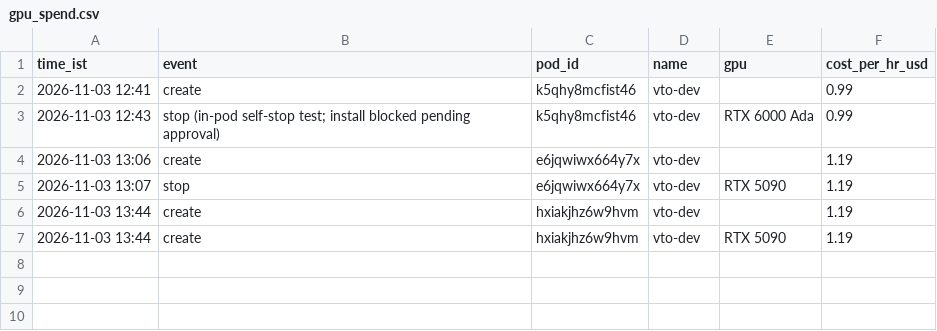
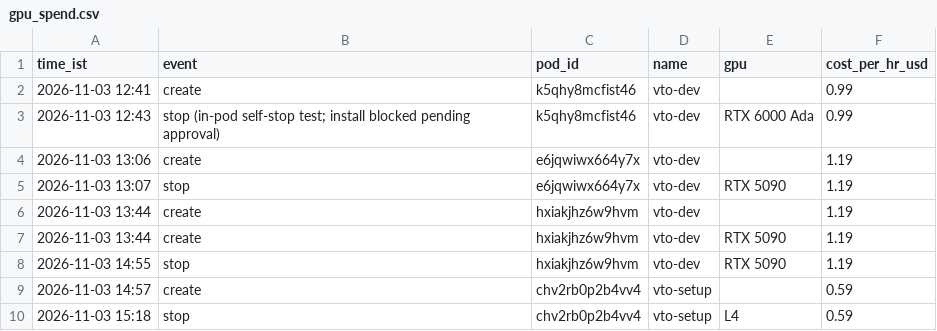
Before and after one commit to meitswami/decart-clone, a CSV file: virtual-tryon/data/gpu_spend.csv, drawn as a sheet.

```diff
--- a/virtual-tryon/data/gpu_spend.csv
+++ b/virtual-tryon/data/gpu_spend.csv
@@ -7 +7,4 @@ time_ist,event,pod_id,name,gpu,cost_per_hr_usd
 2026-11-03 13:44,create,hxiakjhz6w9hvm,vto-dev,RTX 5090,1.19
+2026-11-03 14:55,stop,hxiakjhz6w9hvm,vto-dev,RTX 5090,1.19
+2026-11-03 14:57,create,chv2rb0p2b4vv4,vto-setup,,0.59
+2026-11-03 15:18,stop,chv2rb0p2b4vv4,vto-setup,L4,0.59
```
Also changed, not shown: 15 other files.
